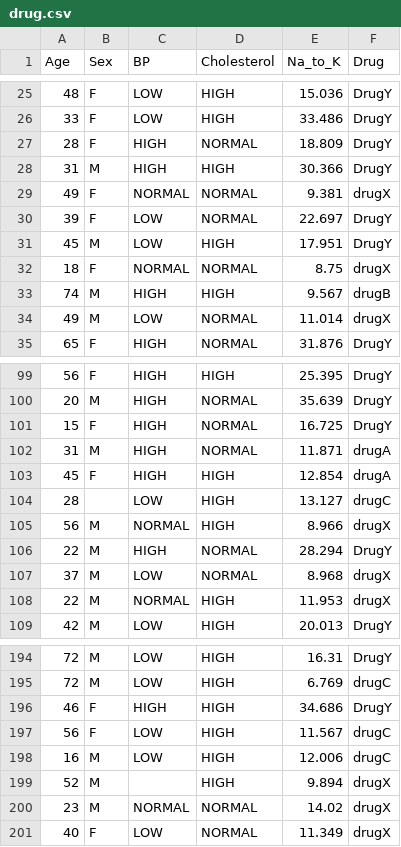
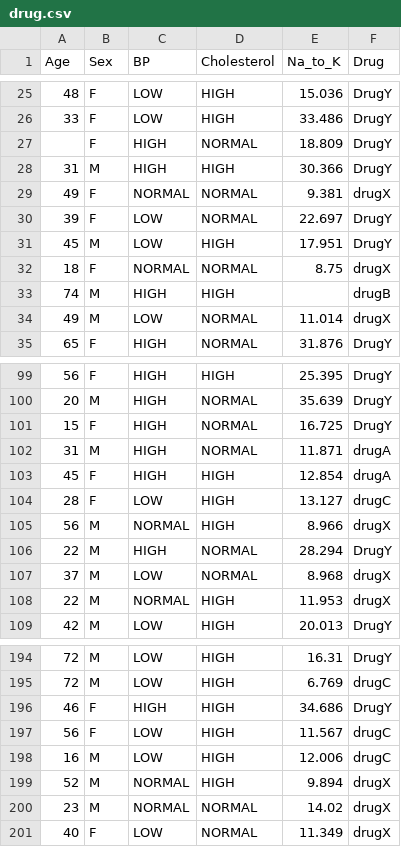
Before and after one commit to ibrahimalanshor/dataset, a CSV file: drug.csv, drawn as a sheet; only a part is shown, gaps mark what is left out; the diff covers the shown part only.

```diff
--- a/drug.csv
+++ b/drug.csv
@@ -26,3 +26,3 @@ Age,Sex,BP,Cholesterol,Na_to_K,Drug
 33,F,LOW,HIGH,33.486,DrugY
-28,F,HIGH,NORMAL,18.809,DrugY
+,F,HIGH,NORMAL,18.809,DrugY
 31,M,HIGH,HIGH,30.366,DrugY
@@ -32,3 +32,3 @@ Age,Sex,BP,Cholesterol,Na_to_K,Drug
 18,F,NORMAL,NORMAL,8.75,drugX
-74,M,HIGH,HIGH,9.567,drugB
+74,M,HIGH,HIGH,,drugB
 49,M,LOW,NORMAL,11.014,drugX
@@ -103,3 +103,3 @@ Age,Sex,BP,Cholesterol,Na_to_K,Drug
 45,F,HIGH,HIGH,12.854,drugA
-28,,LOW,HIGH,13.127,drugC
+28,F,LOW,HIGH,13.127,drugC
 56,M,NORMAL,HIGH,8.966,drugX
@@ -198,3 +198,3 @@ Age,Sex,BP,Cholesterol,Na_to_K,Drug
 16,M,LOW,HIGH,12.006,drugC
-52,M,,HIGH,9.894,drugX
+52,M,NORMAL,HIGH,9.894,drugX
 23,M,NORMAL,NORMAL,14.02,drugX
```
Also changed, not shown: 17 edited cells elsewhere in this file.
